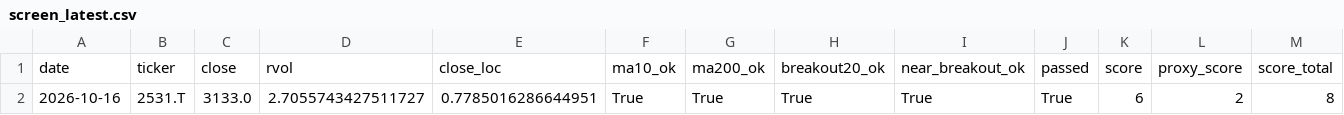
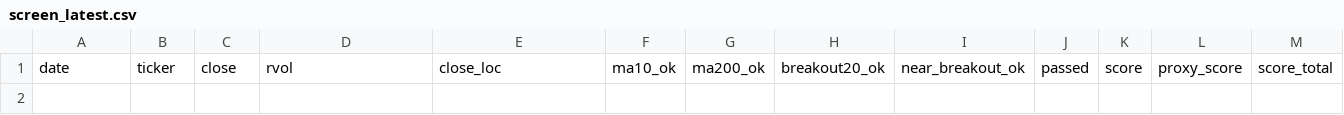
Before and after one commit to Hyodokamo/trend-catalyst-screener, a CSV file: data/outputs/screen_latest.csv, drawn as a sheet; only a part is shown; rows hold the shown columns only; the diff names each change by its address in the sheet, - before the commit and + after, or states it on an @@ line.

```diff
--- a/data/outputs/screen_latest.csv
+++ b/data/outputs/screen_latest.csv
-row 2: 2026-10-16 | 2531.T | 3133.0 | 2.7055743427511727 | 0.7785016286644951 | True | True | True | True | True | 6 | 2 | 8
```
Also changed, not shown: docs/screen_latest.csv, 3 other files.
